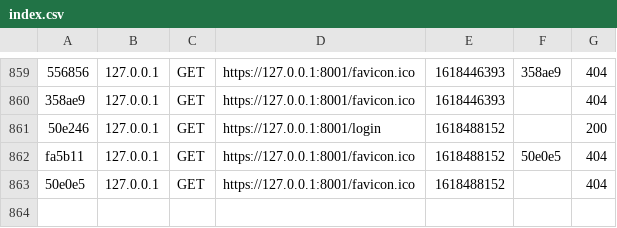
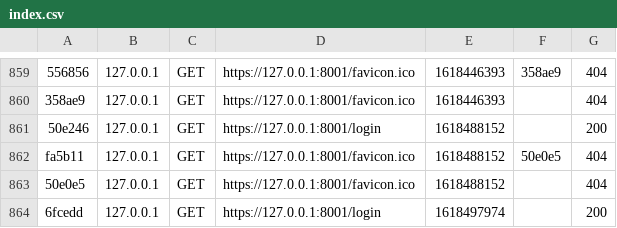
Before and after one commit to AkitaMultimedia/RestockPhotoBooth, a CSV file: var/cache/dev/profiler/index.csv, drawn as a sheet; only a part is shown, gaps mark what is left out; the diff names each change by its address in the sheet, - before the commit and + after, or states it on an @@ line.

```diff
--- a/var/cache/dev/profiler/index.csv
+++ b/var/cache/dev/profiler/index.csv
+row 864: 6fcedd | 127.0.0.1 | GET | https://127.0.0.1:8001/login | 1618497974 |  | 200
```
Also changed, not shown: 3 other files.
